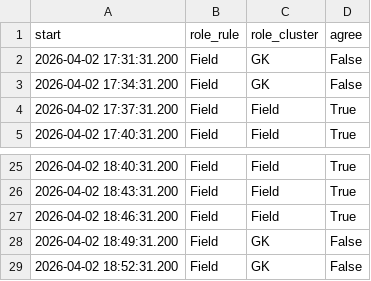
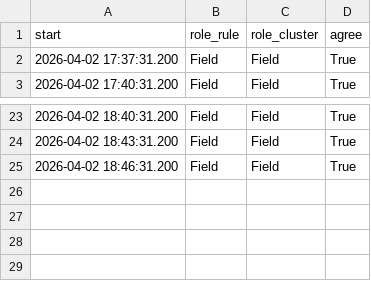
Before and after one commit to Artem-Manin/player-tracking-analysis, a CSV file: figures/gk_method_comparison.csv, drawn as a sheet; only a part is shown, gaps mark what is left out; the diff names each change by its address in the sheet, - before the commit and + after, or states it on an @@ line.

```diff
--- a/figures/gk_method_comparison.csv
+++ b/figures/gk_method_comparison.csv
-row 2: 2026-04-02 17:31:31.200 | Field | GK | False
-row 3: 2026-04-02 17:34:31.200 | Field | GK | False
-row 28: 2026-04-02 18:49:31.200 | Field | GK | False
-row 29: 2026-04-02 18:52:31.200 | Field | GK | False
```
Also changed, not shown: 15 other files.
